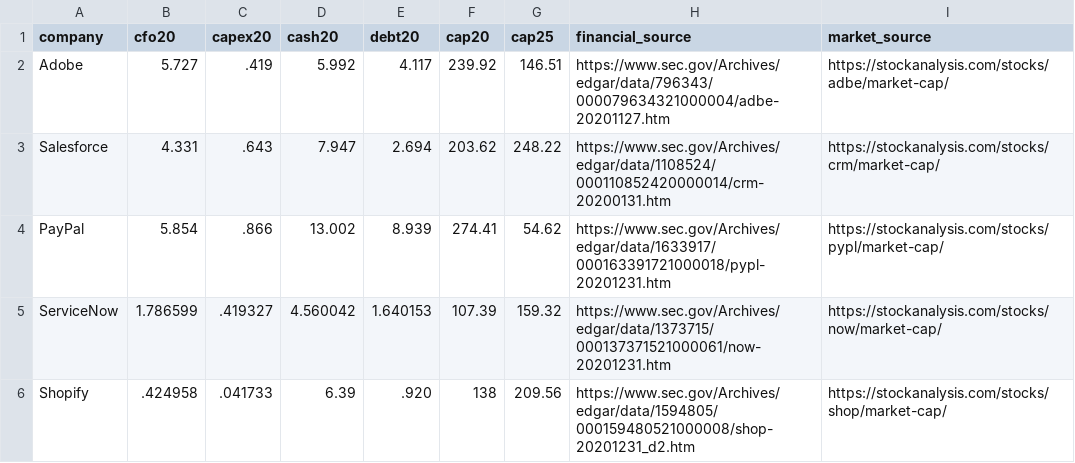
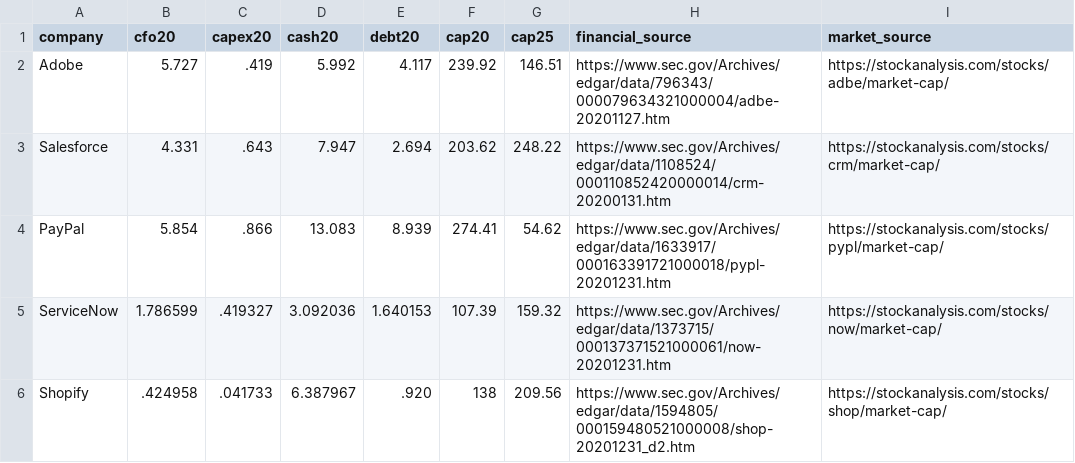
Before and after one commit to yewenyiywy/Anthropic-valuation, a CSV file: data/cloud_equity_cohort.csv, drawn as a sheet.

```diff
--- a/data/cloud_equity_cohort.csv
+++ b/data/cloud_equity_cohort.csv
@@ -3,4 +3,4 @@ Adobe,5.727,.419,5.992,4.117,239.92,146.51,https://www.sec.gov/Archives/edgar/da
 Salesforce,4.331,.643,7.947,2.694,203.62,248.22,https://www.sec.gov/Archives/edgar/data/1108524/000110852420000014/crm-20200131.htm,https://stockanalysis.com/stocks/crm/market-cap/
-PayPal,5.854,.866,13.002,8.939,274.41,54.62,https://www.sec.gov/Archives/edgar/data/1633917/000163391721000018/pypl-20201231.htm,https://stockanalysis.com/stocks/pypl/market-cap/
-ServiceNow,1.786599,.419327,4.560042,1.640153,107.39,159.32,https://www.sec.gov/Archives/edgar/data/1373715/000137371521000061/now-20201231.htm,https://stockanalysis.com/stocks/now/market-cap/
-Shopify,.424958,.041733,6.39,.920,138,209.56,https://www.sec.gov/Archives/edgar/data/1594805/000159480521000008/shop-20201231_d2.htm,https://stockanalysis.com/stocks/shop/market-cap/
+PayPal,5.854,.866,13.083,8.939,274.41,54.62,https://www.sec.gov/Archives/edgar/data/1633917/000163391721000018/pypl-20201231.htm,https://stockanalysis.com/stocks/pypl/market-cap/
+ServiceNow,1.786599,.419327,3.092036,1.640153,107.39,159.32,https://www.sec.gov/Archives/edgar/data/1373715/000137371521000061/now-20201231.htm,https://stockanalysis.com/stocks/now/market-cap/
+Shopify,.424958,.041733,6.387967,.920,138,209.56,https://www.sec.gov/Archives/edgar/data/1594805/000159480521000008/shop-20201231_d2.htm,https://stockanalysis.com/stocks/shop/market-cap/
```
Also changed, not shown: data/cloud_company_vintage.csv, data/dotcom_acquisition_components.csv, 8 other files.
